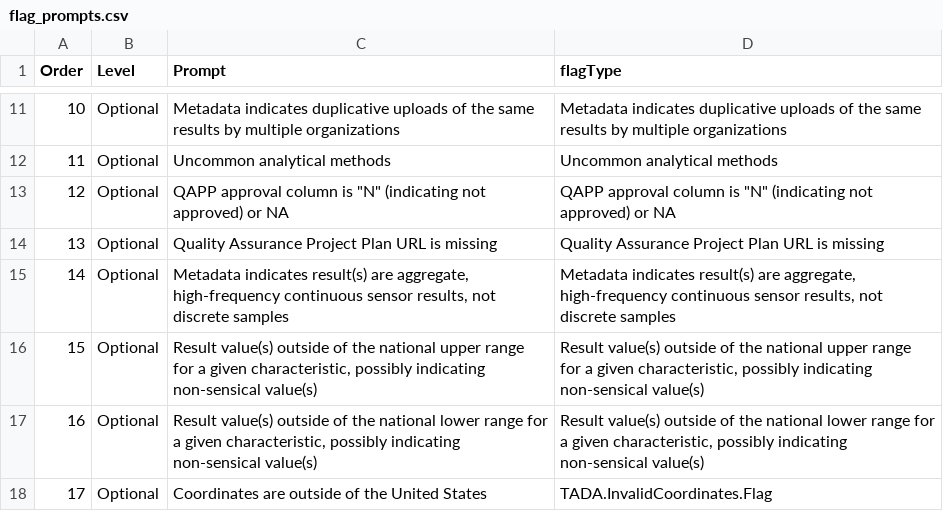
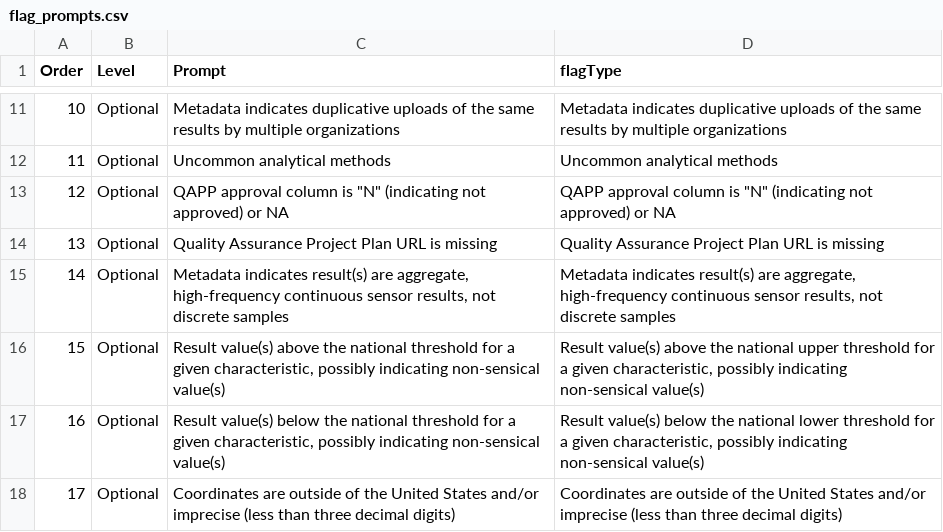
Before and after one commit to USEPA/TADAShiny, a CSV file: shiny-app/inst/flag_prompts.csv, drawn as a sheet; only a part is shown, gaps mark what is left out.

```diff
--- a/shiny-app/inst/flag_prompts.csv
+++ b/shiny-app/inst/flag_prompts.csv
@@ -15,4 +15,4 @@ Order,Level,Prompt,flagType
 14,Optional,"Metadata indicates result(s) are aggregate, high-frequency continuous sensor results, not discrete samples","Metadata indicates result(s) are aggregate, high-frequency continuous sensor results, not discrete samples"
-15,Optional,"Result value(s) outside of the national upper range for a given characteristic, possibly indicating non-sensical value(s)","Result value(s) outside of the national upper range for a given characteristic, possibly indicating non-sensical value(s)"
-16,Optional,"Result value(s) outside of the national lower range for a given characteristic, possibly indicating non-sensical value(s)","Result value(s) outside of the national lower range for a given characteristic, possibly indicating non-sensical value(s)"
-17,Optional,Coordinates are outside of the United States,TADA.InvalidCoordinates.Flag
+15,Optional,"Result value(s) above the national threshold for a given characteristic, possibly indicating non-sensical value(s)","Result value(s) above the national upper threshold for a given characteristic, possibly indicating non-sensical value(s)"
+16,Optional,"Result value(s) below the national threshold for a given characteristic, possibly indicating non-sensical value(s)","Result value(s) below the national lower threshold for a given characteristic, possibly indicating non-sensical value(s)"
+17,Optional,Coordinates are outside of the United States and/or imprecise (less than three decimal digits),Coordinates are outside of the United States and/or imprecise (less than three decimal digits)
```
Also changed, not shown: shiny-app/inst/flag_tests.csv, 15 other files.
